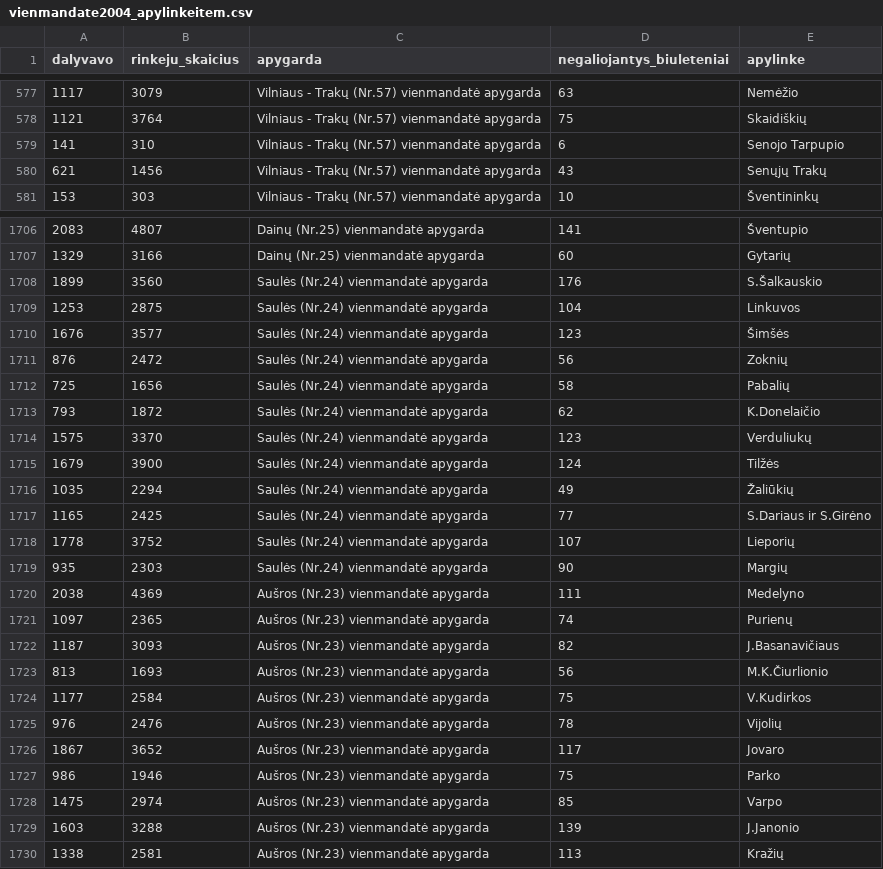
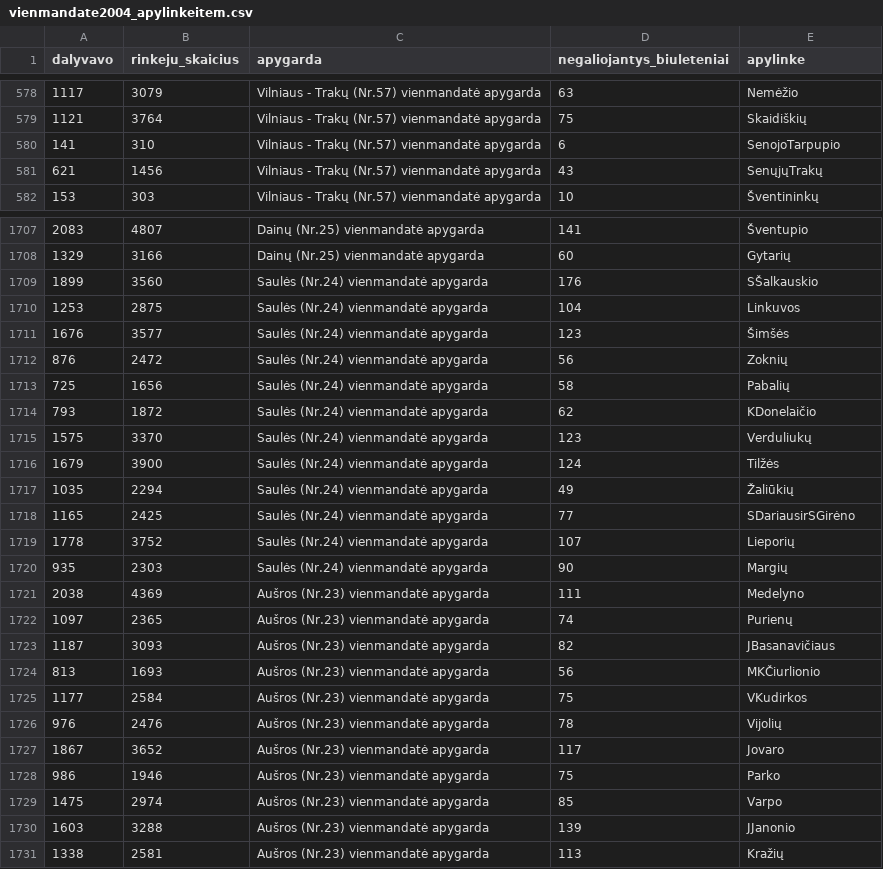
Before and after one commit to kafka399/rinkimai, a CSV file: vienmandate2004_apylinkeitem.csv, drawn as a sheet; only a part is shown, gaps mark what is left out; the diff covers the shown part only.

```diff
--- a/vienmandate2004_apylinkeitem.csv
+++ b/vienmandate2004_apylinkeitem.csv
@@ -578,4 +579,4 @@ dalyvavo,rinkeju_skaicius,apygarda,negaliojantys_biuleteniai,apylinke
 1121,3764,Vilniaus - Trakų (Nr.57) vienmandatė apygarda,75,Skaidiškių
-141,310,Vilniaus - Trakų (Nr.57) vienmandatė apygarda,6,Senojo Tarpupio
-621,1456,Vilniaus - Trakų (Nr.57) vienmandatė apygarda,43,Senųjų Trakų
+141,310,Vilniaus - Trakų (Nr.57) vienmandatė apygarda,6,SenojoTarpupio
+621,1456,Vilniaus - Trakų (Nr.57) vienmandatė apygarda,43,SenųjųTrakų
 153,303,Vilniaus - Trakų (Nr.57) vienmandatė apygarda,10,Šventininkų
@@ -1707,3 +1708,3 @@ dalyvavo,rinkeju_skaicius,apygarda,negaliojantys_biuleteniai,apylinke
 1329,3166,Dainų (Nr.25) vienmandatė apygarda,60,Gytarių
-1899,3560,Saulės (Nr.24) vienmandatė apygarda,176,S.Šalkauskio
+1899,3560,Saulės (Nr.24) vienmandatė apygarda,176,SŠalkauskio
 1253,2875,Saulės (Nr.24) vienmandatė apygarda,104,Linkuvos
@@ -1712,3 +1713,3 @@ dalyvavo,rinkeju_skaicius,apygarda,negaliojantys_biuleteniai,apylinke
 725,1656,Saulės (Nr.24) vienmandatė apygarda,58,Pabalių
-793,1872,Saulės (Nr.24) vienmandatė apygarda,62,K.Donelaičio
+793,1872,Saulės (Nr.24) vienmandatė apygarda,62,KDonelaičio
 1575,3370,Saulės (Nr.24) vienmandatė apygarda,123,Verduliukų
@@ -1716,3 +1717,3 @@ dalyvavo,rinkeju_skaicius,apygarda,negaliojantys_biuleteniai,apylinke
 1035,2294,Saulės (Nr.24) vienmandatė apygarda,49,Žaliūkių
-1165,2425,Saulės (Nr.24) vienmandatė apygarda,77,S.Dariaus ir S.Girėno
+1165,2425,Saulės (Nr.24) vienmandatė apygarda,77,SDariausirSGirėno
 1778,3752,Saulės (Nr.24) vienmandatė apygarda,107,Lieporių
@@ -1721,5 +1722,5 @@ dalyvavo,rinkeju_skaicius,apygarda,negaliojantys_biuleteniai,apylinke
 1097,2365,Aušros (Nr.23) vienmandatė apygarda,74,Purienų
-1187,3093,Aušros (Nr.23) vienmandatė apygarda,82,J.Basanavičiaus
-813,1693,Aušros (Nr.23) vienmandatė apygarda,56,M.K.Čiurlionio
-1177,2584,Aušros (Nr.23) vienmandatė apygarda,75,V.Kudirkos
+1187,3093,Aušros (Nr.23) vienmandatė apygarda,82,JBasanavičiaus
+813,1693,Aušros (Nr.23) vienmandatė apygarda,56,MKČiurlionio
+1177,2584,Aušros (Nr.23) vienmandatė apygarda,75,VKudirkos
 976,2476,Aušros (Nr.23) vienmandatė apygarda,78,Vijolių
@@ -1728,3 +1729,3 @@ dalyvavo,rinkeju_skaicius,apygarda,negaliojantys_biuleteniai,apylinke
 1475,2974,Aušros (Nr.23) vienmandatė apygarda,85,Varpo
-1603,3288,Aušros (Nr.23) vienmandatė apygarda,139,J.Janonio
+1603,3288,Aušros (Nr.23) vienmandatė apygarda,139,JJanonio
 1338,2581,Aušros (Nr.23) vienmandatė apygarda,113,Kražių
```
Also changed, not shown: 1 added row and 153 edited cells elsewhere in this file, 3 other files.
